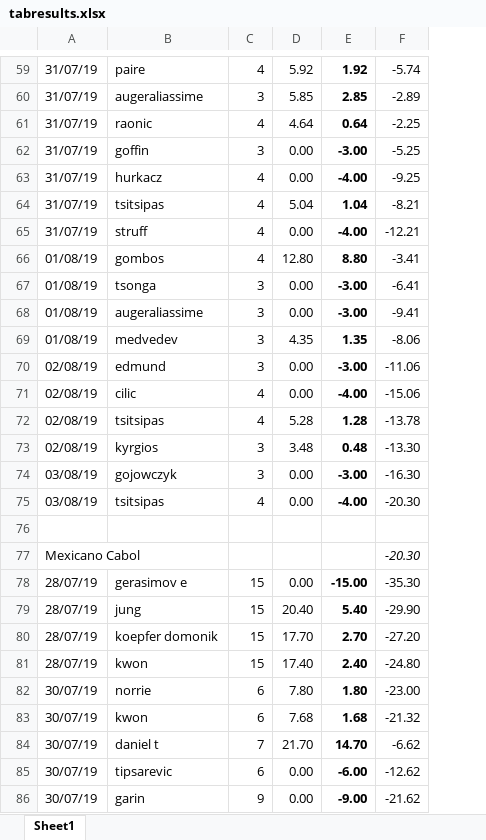
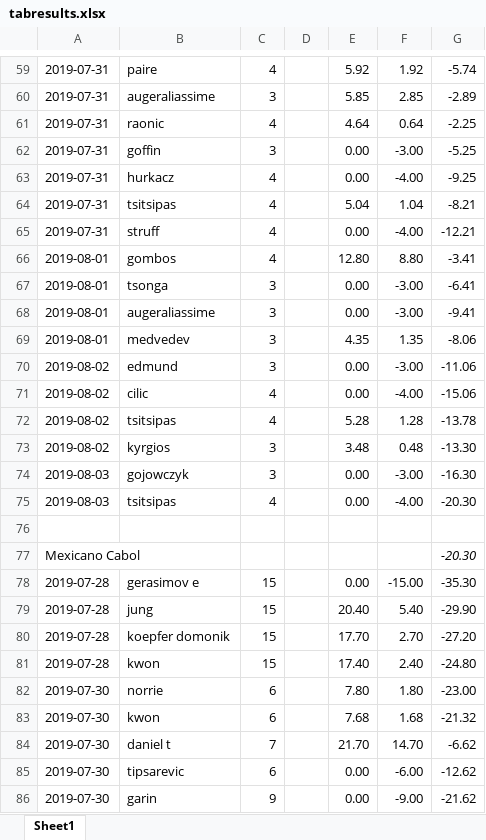
Before and after one commit to Tjorriemorrie/ufc, an Excel workbook: atp_mens/tabresults.xlsx, sheet Sheet1, drawn as a sheet; only a part is shown, gaps mark what is left out; values as stored, in another font and other column widths than the file's, no borders; removed rows and columns are numbered as before the commit, all else as after; the diff covers the shown part only; the diff names each change by its address in the sheet, - before the commit and + after, or states it on an @@ line.

```diff
--- a/atp_mens/tabresults.xlsx (sheet Sheet1)
+++ b/atp_mens/tabresults.xlsx (sheet Sheet1)
-column A, rows 59-86: 31/07/19 | 31/07/19 | 31/07/19 | 31/07/19 | 31/07/19 | 31/07/19 | 31/07/19 | 01/08/19 | 01/08/19 | 01/08/19 | 01/08/19 | 02/08/19 | 02/08/19 | 02/08/19 | 02/08/19 | 03/08/19 | 03/08/19 |  | Mexicano Cabol | 28/07/19 | 28/07/19 | 28/07/19 | 28/07/19 | 30/07/19 | 30/07/19 | 30/07/19 | 30/07/19 | 30/07/19
+column A, rows 59-86: 2019-07-31 | 2019-07-31 | 2019-07-31 | 2019-07-31 | 2019-07-31 | 2019-07-31 | 2019-07-31 | 2019-08-01 | 2019-08-01 | 2019-08-01 | 2019-08-01 | 2019-08-02 | 2019-08-02 | 2019-08-02 | 2019-08-02 | 2019-08-03 | 2019-08-03 |  | Mexicano Cabol | 2019-07-28 | 2019-07-28 | 2019-07-28 | 2019-07-28 | 2019-07-30 | 2019-07-30 | 2019-07-30 | 2019-07-30 | 2019-07-30
+column D, empty
-F59:F75 bold: on
+F59:F75 bold: off
-F78:F86 bold: on
+F78:F86 bold: off
```
Also changed, not shown: 33 added rows and cell formats elsewhere in this sheet, formulas that keep their value, 3 other files.
